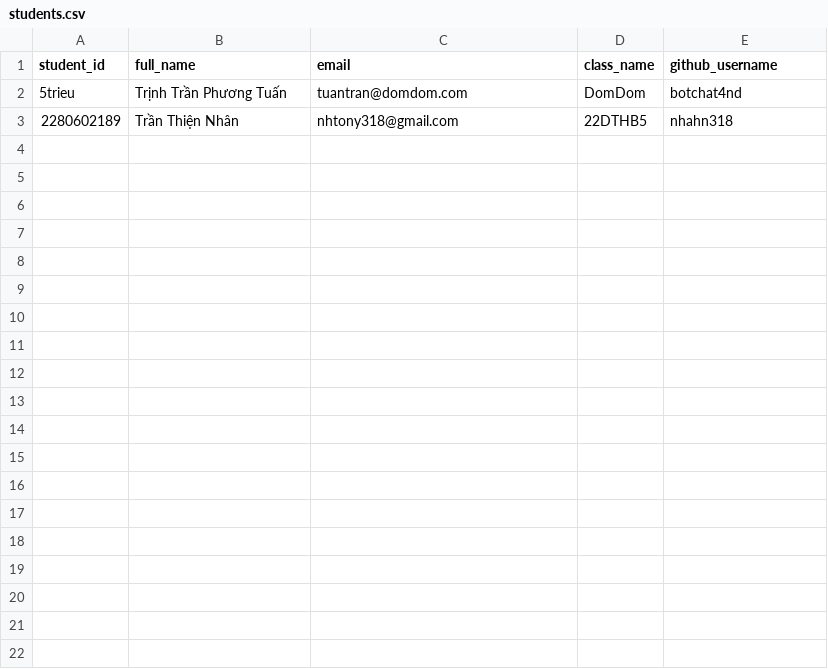
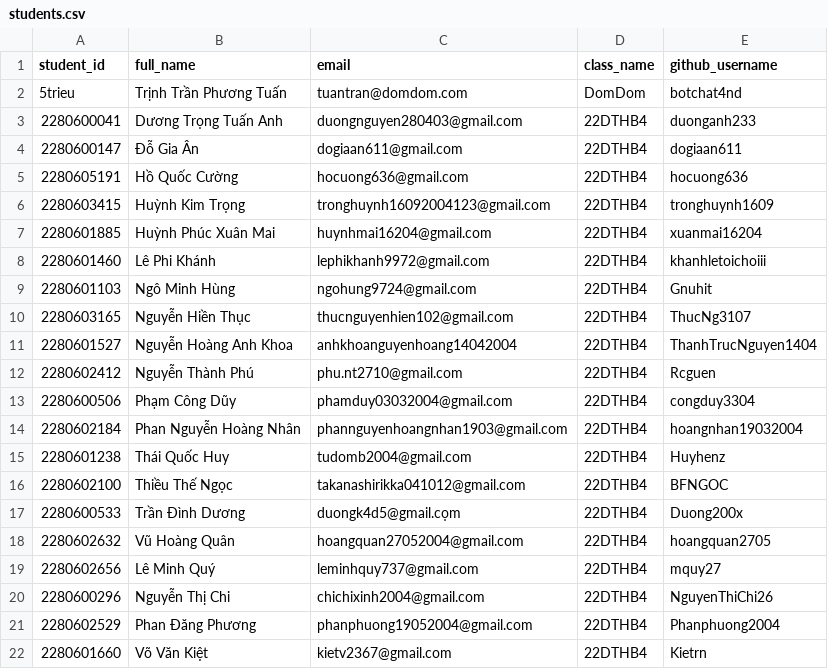
Before and after one commit to HUTECH-BMTT/unleash-power, a CSV file: resources/students.csv, drawn as a sheet.

Commit message:
Update

```diff
--- a/resources/students.csv
+++ b/resources/students.csv
@@ -2,2 +2,21 @@ student_id,full_name,email,class_name,github_username
 5trieu,Trịnh Trần Phương Tuấn,tuantran@domdom.com,DomDom,botchat4nd
-2280602189,Trần Thiện Nhân,nhtony318@gmail.com,22DTHB5,nhahn318
+2280600041,Dương Trọng Tuấn Anh ,duongnguyen280403@gmail.com,22DTHB4,duonganh233
+2280600147,Đỗ Gia Ân,dogiaan611@gmail.com,22DTHB4,dogiaan611
+2280605191,Hồ Quốc Cường,hocuong636@gmail.com,22DTHB4,hocuong636
+2280603415,Huỳnh Kim Trọng,tronghuynh16092004123@gmail.com,22DTHB4,tronghuynh1609
+2280601885,Huỳnh Phúc Xuân Mai,huynhmai16204@gmail.com,22DTHB4,xuanmai16204
+2280601460,Lê Phi Khánh,lephikhanh9972@gmail.com,22DTHB4,khanhletoichoiii
+2280601103,Ngô Minh Hùng,ngohung9724@gmail.com,22DTHB4,Gnuhit
+2280603165,Nguyễn Hiền Thục,thucnguyenhien102@gmail.com,22DTHB4,ThucNg3107
+2280601527,Nguyễn Hoàng Anh Khoa,anhkhoanguyenhoang14042004,22DTHB4,ThanhTrucNguyen1404
+2280602412,Nguyễn Thành Phú ,phu.nt2710@gmail.com,22DTHB4,Rcguen
+2280600506,Phạm Công Dũy,phamduy03032004@gmail.com,22DTHB4,congduy3304
+2280602184,Phan Nguyễn Hoàng Nhân,phannguyenhoangnhan1903@gmail.com,22DTHB4,hoangnhan19032004
+2280601238,Thái Quốc Huy ,tudomb2004@gmail.com,22DTHB4 ,Huyhenz
+2280602100,Thiều Thế Ngọc,takanashirikka041012@gmail.com,22DTHB4,BFNGOC
+2280600533,Trần Đình Dương,duongk4d5@gmail.cọm,22DTHB4,Duong200x
+2280602632,Vũ Hoàng Quân,hoangquan27052004@gmail.com,22DTHB4,hoangquan2705
+2280602656,Lê Minh Quý,leminhquy737@gmail.com,22DTHB4,mquy27
+2280600296,Nguyễn Thị Chi,chichixinh2004@gmail.com,22DTHB4,NguyenThiChi26
+2280602529,Phan Đăng Phương ,phanphuong19052004@gmail.com ,22DTHB4,Phanphuong2004
+2280601660,Võ Văn Kiệt ,kietv2367@gmail.com,22DTHB4,Kietrn
```
